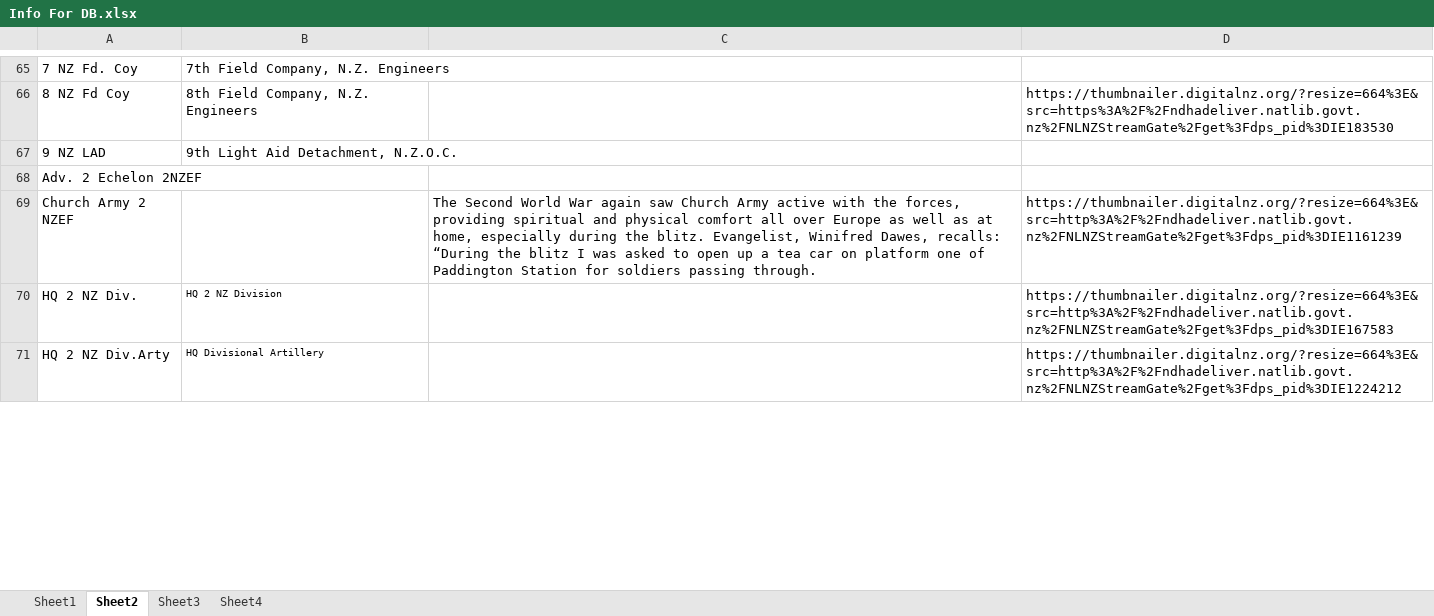
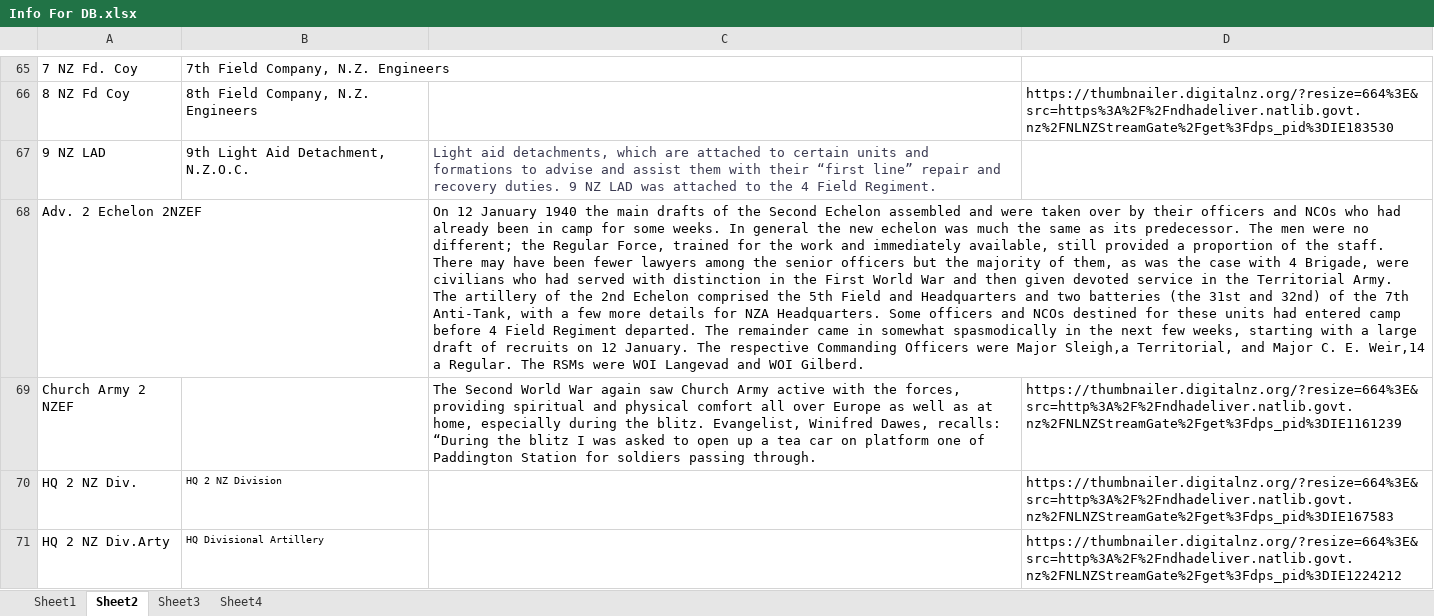
Before and after one commit to MJCaister/POW-1, an Excel workbook: Info For DB.xlsx, sheet Sheet2, drawn as a sheet; only a part is shown, gaps mark what is left out; values as stored, in another font and other column widths than the file's, no borders; ↵ is a line break in a cell; the diff covers the shown part only; the diff names each change by its address in the sheet, - before the commit and + after, or states it on an @@ line.

Commit message:
added some unit descriptions. with conditional if none

```diff
--- a/Info For DB.xlsx (sheet Sheet2)
+++ b/Info For DB.xlsx (sheet Sheet2)
-C67: (empty)
+C67: Light aid detachments, which are attached to certain units and formations to advise and assist them with their “first line” repair and recovery duties. 9 NZ LAD was attached to the 4 Field Regiment.
-C68: (empty)
+C68: On 12 January 1940 the main drafts of the Second Echelon assembled and were taken over by their officers and NCOs who had already been in camp for some weeks. In general the new echelon was much the same as its predecessor. The men were no different; the Regular Force, trained for the work and immediately available, still provided a proportion of the staff. There may have been fewer lawyers among the senior officers but the majority of them, as was the case with 4 Brigade, were civilians who had served with distinction in the First World War and then given devoted service in the Territorial Army. ↵ The artillery of the 2nd Echelon comprised the 5th Field and Headquarters and two batteries (the 31st and 32nd) of the 7th Anti-Tank, with a few more details for NZA Headquarters. Some officers and NCOs destined for these units had entered camp before 4 Field Regiment departed. The remainder came in somewhat spasmodically in the next few weeks, starting with a large draft of recruits on 12 January. The respective Commanding Officers were Major Sleigh,a Territorial, and Major C. E. Weir,14 a Regular. The RSMs were WOI Langevad and WOI Gilberd.
```
Also changed, not shown: 31 edited cells elsewhere in this sheet, 2 other files.
